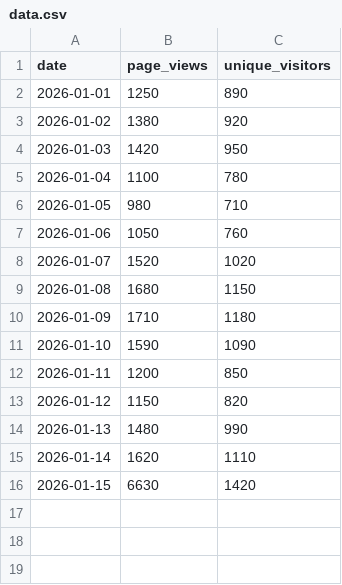
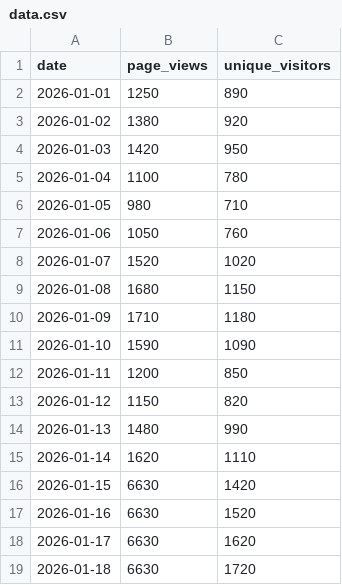
Before and after one commit to suryaraor/data-science-examples, a CSV file: examples/github_deployment/data.csv, drawn as a sheet.

Commit message:
update

```diff
--- a/examples/github_deployment/data.csv
+++ b/examples/github_deployment/data.csv
@@ -16 +16,4 @@ date,page_views,unique_visitors
 2026-01-15,6630,1420
+2026-01-16,6630,1520
+2026-01-17,6630,1620
+2026-01-18,6630,1720
```
